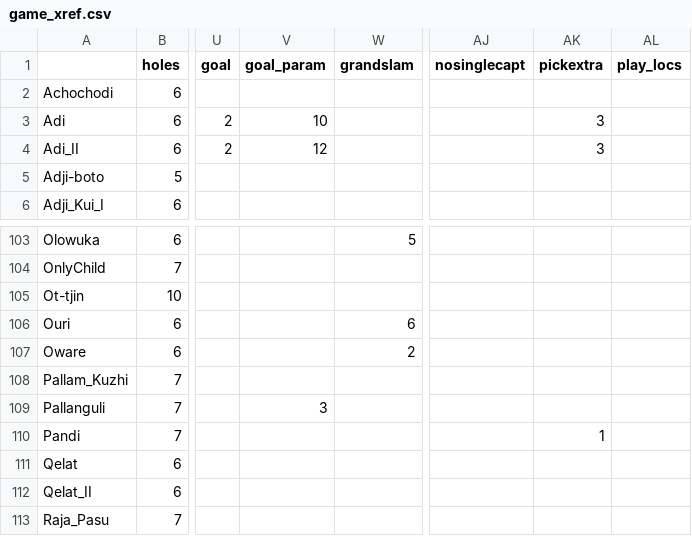
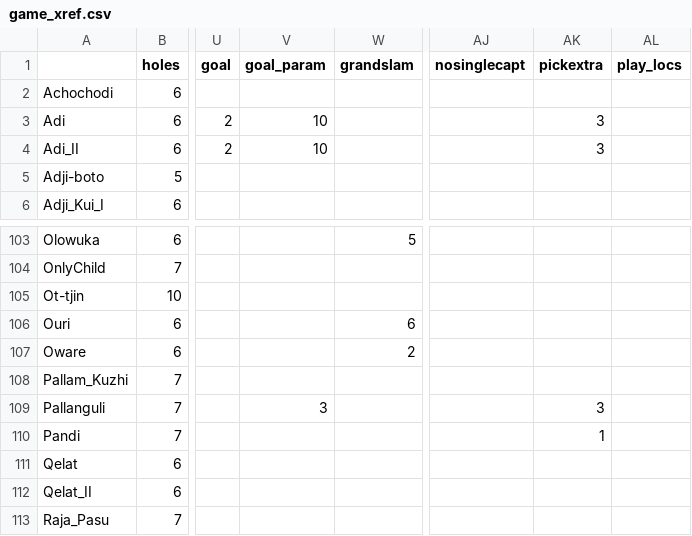
Before and after one commit to StoneShark/MancalaGames, a CSV file: docs/game_xref.csv, drawn as a sheet; only a part is shown, gaps mark what is left out; the diff names each change by its address in the sheet, - before the commit and + after, or states it on an @@ line.

Commit message:
Reduced GOAL_PARAM to 10 in Adi_II and added PICKEXTRA.PICKLASTSEEDS to Pallanguli, as neither were reliably ending in the stress test.

```diff
--- a/docs/game_xref.csv
+++ b/docs/game_xref.csv
-V4 (goal_param): 12
+V4 (goal_param): 10
-AK109 (pickextra): (empty)
+AK109 (pickextra): 3
```
Also changed, not shown: 4 other files.
